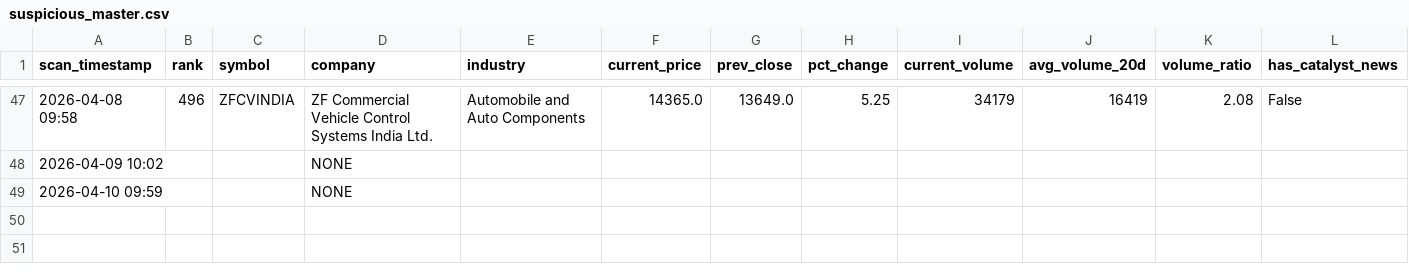
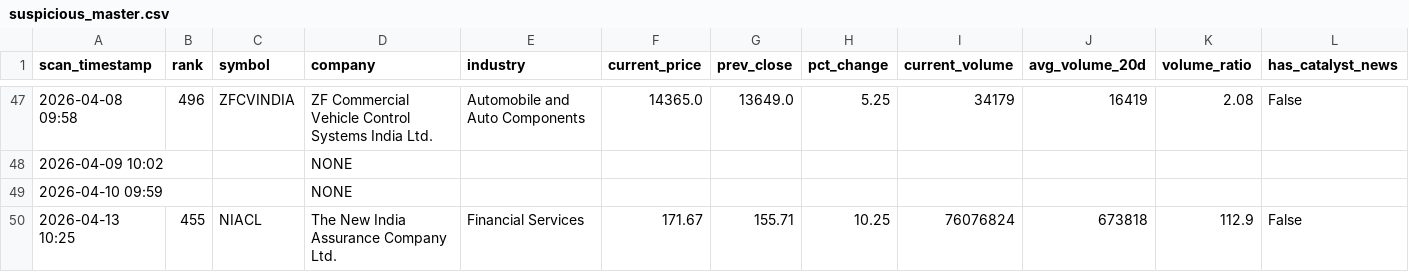
Before and after one commit to maniarjimmy/insidertrading, a CSV file: output/suspicious_master.csv, drawn as a sheet; only a part is shown, gaps mark what is left out; rows hold the shown columns only; the diff names each change by its address in the sheet, - before the commit and + after, or states it on an @@ line.

```diff
--- a/output/suspicious_master.csv
+++ b/output/suspicious_master.csv
+row 50: 2026-04-13 10:25 | 455 | NIACL | The New India Assurance Company Ltd. | Financial Services | 171.67 | 155.71 | 10.25 | 76076824 | 673818 | 112.9 | False
```
Also changed, not shown: output/news_driven_master.csv, 3 other files.
